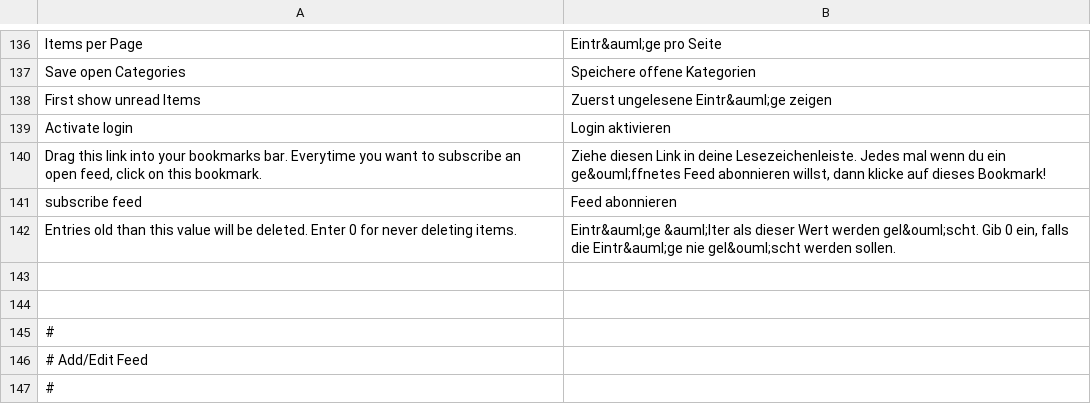
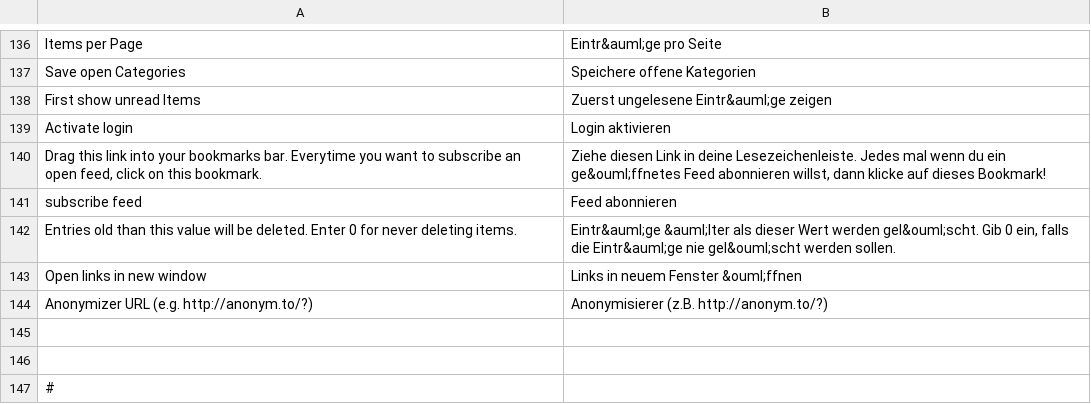
Before and after one commit to google-code-export/rsslounge, a CSV file: application/locale/de/default.csv, drawn as a sheet; only a part is shown, gaps mark what is left out; the shorter side is filled out with more unchanged rows; the diff names each change by its address in the sheet, - before the commit and + after, or states it on an @@ line.

Commit message:
- new settings param "open in new window": true = all extern links will be opened in a new window - new settings param "anonymizer": here you can define an anonymizer service, which will prepend to every extern link - Bugfix: deactivate shortcuts on search input

```diff
--- a/application/locale/de/default.csv
+++ b/application/locale/de/default.csv
+row 143: Open links in new window | Links in neuem Fenster &ouml;ffnen
+row 144: Anonymizer URL (e.g. http://anonym.to/?) | Anonymisierer (z.B. http://anonym.to/?)
```
Also changed, not shown: 5 other files.
